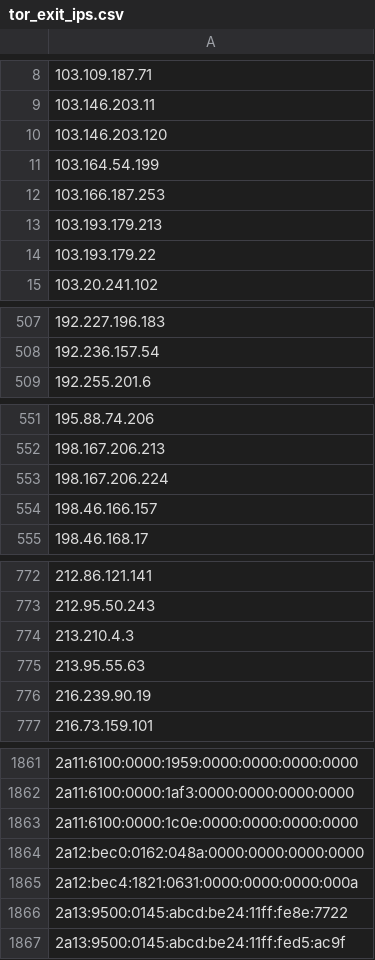
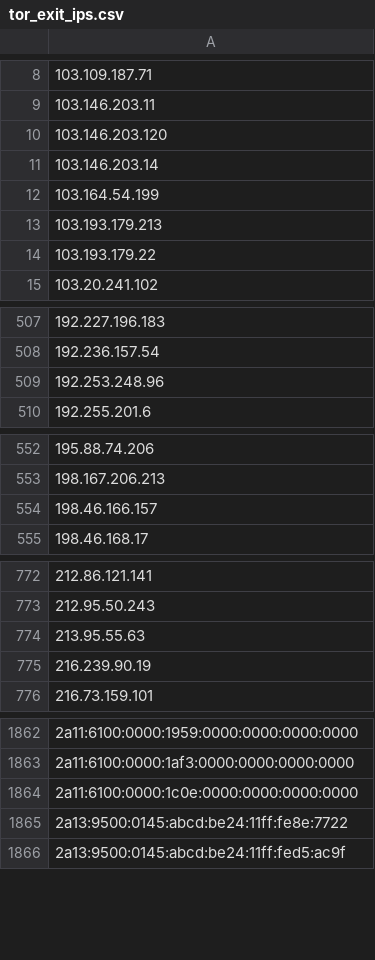
Before and after one commit to nullwhire/tor-watchlist, a CSV file: data/tor_exit_ips.csv, drawn as a sheet; only a part is shown, gaps mark what is left out; removed rows and columns are numbered as before the commit, all else as after; the diff covers the shown part only; the diff names each change by its address in the sheet, - before the commit and + after, or states it on an @@ line.

```diff
--- a/data/tor_exit_ips.csv
+++ b/data/tor_exit_ips.csv
+row 11: 103.146.203.14
-row 12: 103.166.187.253
+row 509: 192.253.248.96
-row 553: 198.167.206.224
-row 774: 213.210.4.3
-row 1864: 2a12:bec0:0162:048a:0000:0000:0000:0000
-row 1865: 2a12:bec4:1821:0631:0000:0000:0000:000a
```
Also changed, not shown: 4 added rows and 1 removed row elsewhere in this file, 1 other file.
